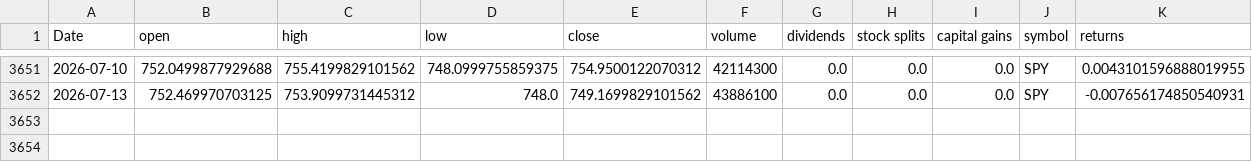
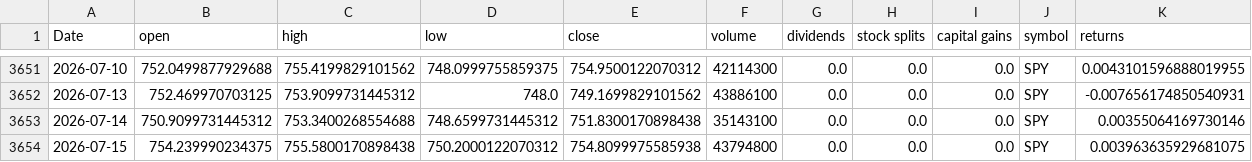
Before and after one commit to Akishai18/Market-Regime, a CSV file: data/spy_data.csv, drawn as a sheet; only a part is shown, gaps mark what is left out; rows hold the shown columns only; the diff names each change by its address in the sheet, - before the commit and + after, or states it on an @@ line.

Commit message:
chore: daily data refresh 2026-07-16

```diff
--- a/data/spy_data.csv
+++ b/data/spy_data.csv
+row 3653: 2026-07-14 | 750.9099731445312 | 753.3400268554688 | 748.6599731445312 | 751.8300170898438 | 35143100 | 0.0 | 0.0 | 0.0 | SPY | 0.00355064169730146
+row 3654: 2026-07-15 | 754.239990234375 | 755.5800170898438 | 750.2000122070312 | 754.8099975585938 | 43794800 | 0.0 | 0.0 | 0.0 | SPY | 0.003963635929681075
```
Also changed, not shown: data/sectors/xlc_data.csv, data/sectors/xlf_data.csv, 46 other files.
